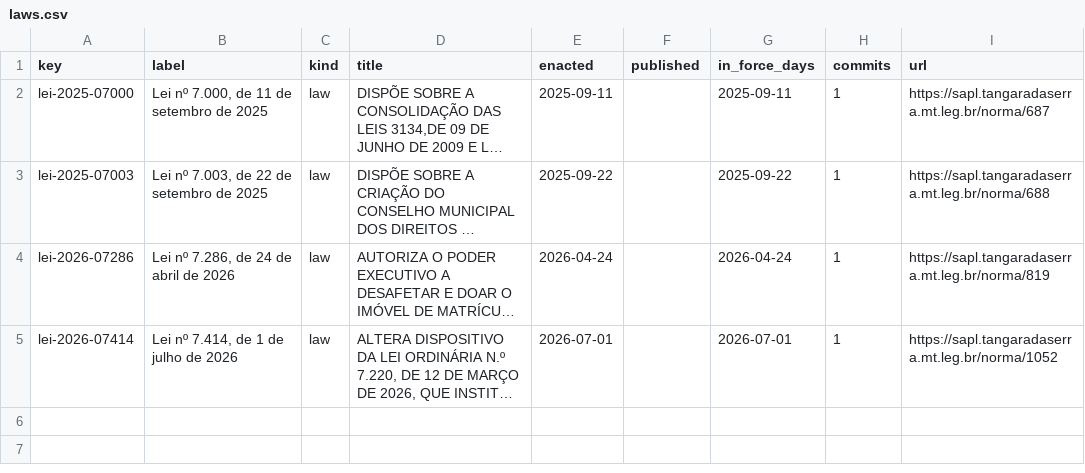
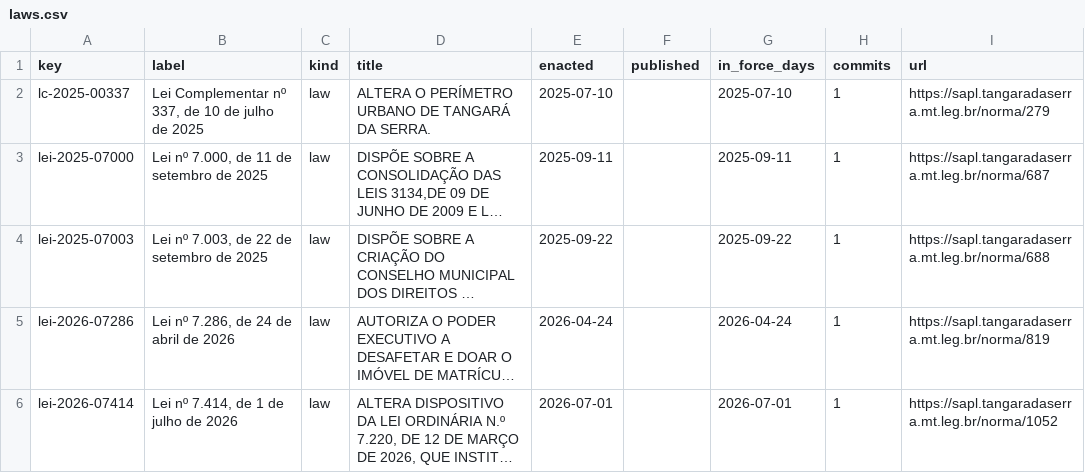
Before and after one commit to lexifina/brazil-tangara-da-serra-city-law, a CSV file: data/laws.csv, drawn as a sheet; long unchanged cells end in …; the diff names each change by its address in the sheet, - before the commit and + after, or states it on an @@ line.

Commit message:
Documentation, tables, tools and REPRODUCE.md
Appended 1 commits to 63b6c2746df1; corpus sha256 dffb8476bfebfca54ea1650707bb4252eed61ac59def0a9d9773cd83f3e3f9c4, data retrieved 2026-11-06.

```diff
--- a/data/laws.csv
+++ b/data/laws.csv
+row 2: lc-2025-00337 | Lei Complementar nº 337, de 10 de julho de 2025 | law | ALTERA O PERÍMETRO URBANO DE TANGARÁ DA SERRA. | 2025-07-10 |  | 2025-07-10 | 1 | https://sapl.tangaradaserra.mt.leg.br/norma/279
```
Also changed, not shown: data/commits.csv, 5 other files.
